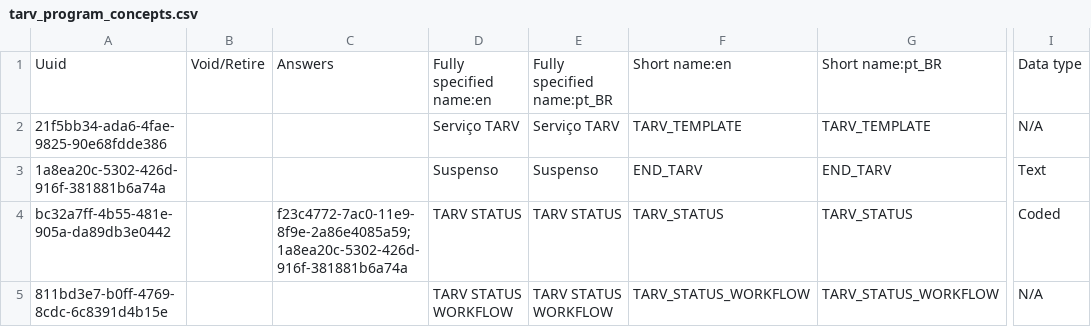
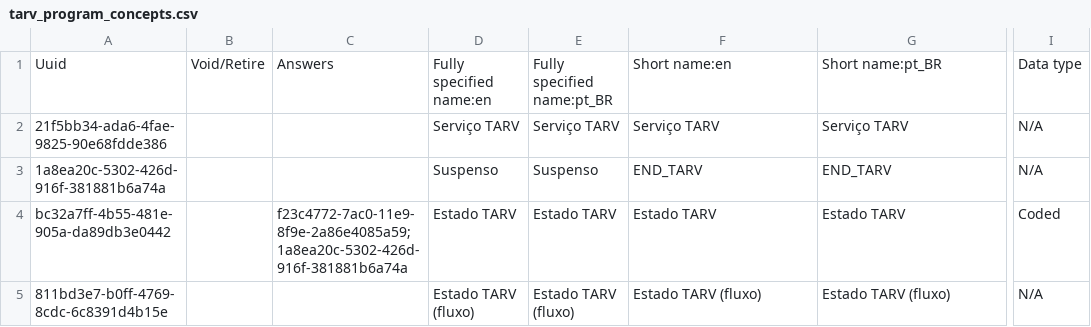
Before and after one commit to esaude/sesp-bahmni-metadata, a CSV file: configuration/concepts/tarv_program_concepts.csv, drawn as a sheet; only a part is shown, gaps mark what is left out; the diff names each change by its address in the sheet, - before the commit and + after, or states it on an @@ line.

```diff
--- a/configuration/concepts/tarv_program_concepts.csv
+++ b/configuration/concepts/tarv_program_concepts.csv
-F2: TARV_TEMPLATE
+F2: Serviço TARV
-G2: TARV_TEMPLATE
+G2: Serviço TARV
-I3: Text
+I3: N/A
-D4: TARV STATUS
+D4: Estado TARV
-E4: TARV STATUS
+E4: Estado TARV
-F4: TARV_STATUS
+F4: Estado TARV
-G4: TARV_STATUS
+G4: Estado TARV
-D5: TARV STATUS WORKFLOW
+D5: Estado TARV (fluxo)
-E5: TARV STATUS WORKFLOW
+E5: Estado TARV (fluxo)
-F5: TARV_STATUS_WORKFLOW
+F5: Estado TARV (fluxo)
-G5: TARV_STATUS_WORKFLOW
+G5: Estado TARV (fluxo)
```
Also changed, not shown: configuration/programs/programs.csv, configuration/programworkflowstates/tarv_program_workflow_states.csv, 1 other file.
